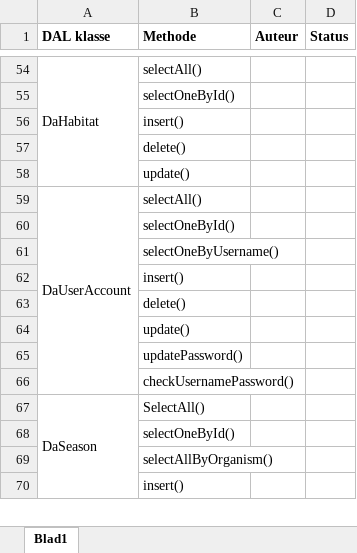
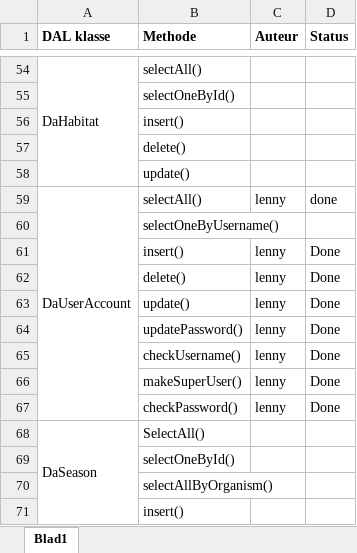
Before and after one commit to Biodiversity-Oman/ProjectOman, an Excel workbook: Doc/TakenVerdeling/DALmethodes.xlsx, sheet Blad1, drawn as a sheet; only a part is shown, gaps mark what is left out; values as stored, in another font and other column widths than the file's, no borders; removed rows and columns are numbered as before the commit, all else as after; the diff names each change by its address in the sheet, - before the commit and + after, or states it on an @@ line.

Commit message:
naam bijgezet

```diff
--- a/Doc/TakenVerdeling/DALmethodes.xlsx (sheet Blad1)
+++ b/Doc/TakenVerdeling/DALmethodes.xlsx (sheet Blad1)
-C59 (Auteur): (empty)
+C59 (Auteur): lenny
-D59 (Status): (empty)
+D59 (Status): done
-row 60:  | selectOneById()
-row 62:  | insert()
-row 63:  | delete()
-row 64:  | update()
-row 65:  | updatePassword()
-row 66:  | checkUsernamePassword()
+row 61:  | insert() | lenny | Done
+row 62:  | delete() | lenny | Done
+row 63:  | update() | lenny | Done
+row 64:  | updatePassword() | lenny | Done
+row 65:  | checkUsername() | lenny | Done
+row 66:  | makeSuperUser() | lenny | Done
+row 67:  | checkPassword() | lenny | Done
```
